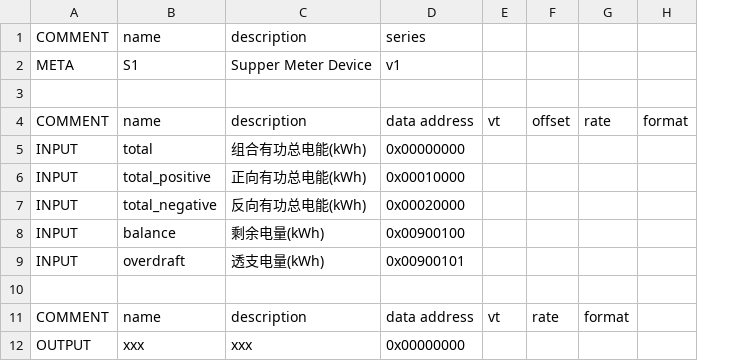
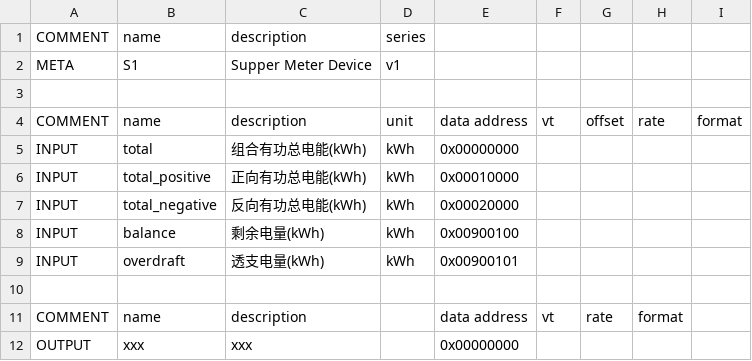
Before and after one commit to freeioe/freeioe_example_apps, a CSV file: power_industry/dlt645/tpl/s1.csv, drawn as a sheet; addresses are those after the commit; the diff names each change by its address in the sheet, - before the commit and + after, or states it on an @@ line.

```diff
--- a/power_industry/dlt645/tpl/s1.csv
+++ b/power_industry/dlt645/tpl/s1.csv
+column D, rows 1-9: series | v1 |  | unit | kWh | kWh | kWh | kWh | kWh
-E1: series
+E1: (empty)
-E2: v1
+E2: (empty)
```
Also changed, not shown: power_industry/dlt645/tpl/s2.csv, 5 other files.
